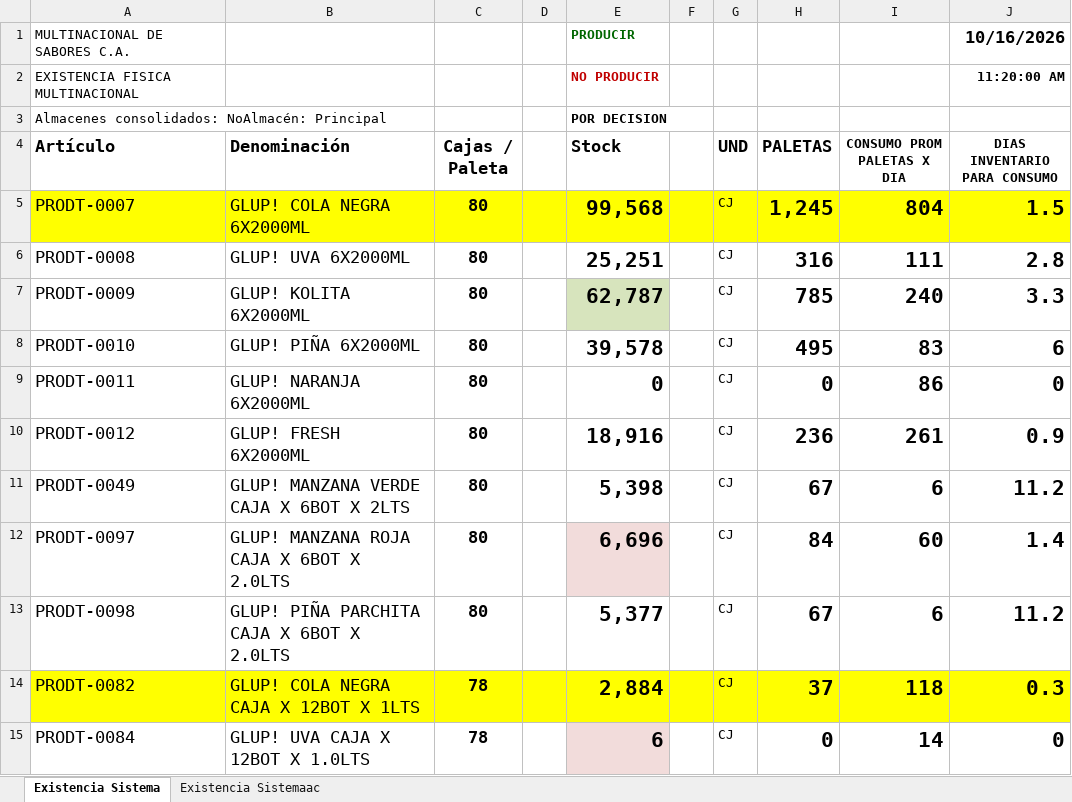
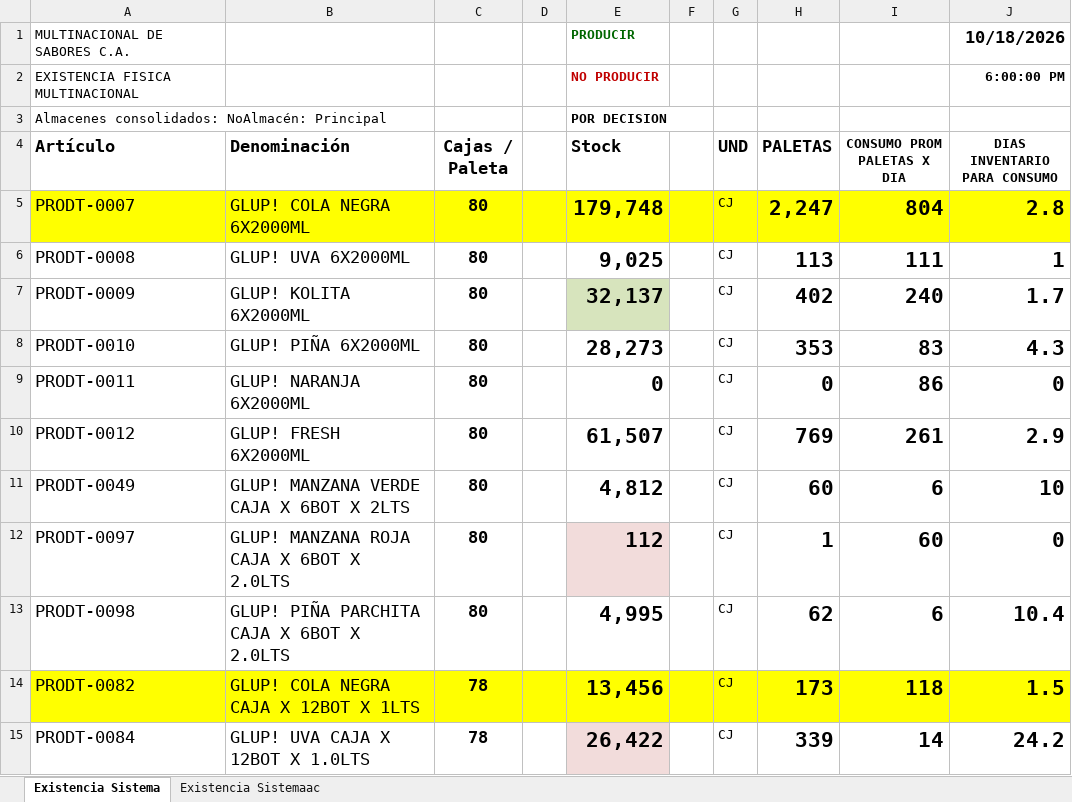
Before and after one commit to datapromns-collab/Data-Pro-V1.7, an Excel workbook: uploads/logistica/stock-producto-terminado.xlsx, sheet Existencia Sistema, drawn as a sheet; only a part is shown; values as stored, in another font and other column widths than the file's, no borders; conditional formats not drawn; the diff covers the shown part only; the diff names each change by its address in the sheet, - before the commit and + after, or states it on an @@ line.

```diff
--- a/uploads/logistica/stock-producto-terminado.xlsx (sheet Existencia Sistema)
+++ b/uploads/logistica/stock-producto-terminado.xlsx (sheet Existencia Sistema)
-J1 (DIAS INVENTARIO PARA CONSUMO): 10/16/2026
+J1 (DIAS INVENTARIO PARA CONSUMO): 10/18/2026
-J2 (DIAS INVENTARIO PARA CONSUMO): 11:20:00 AM
+J2 (DIAS INVENTARIO PARA CONSUMO): 6:00:00 PM
-E5 (Stock): 99,568
+E5 (Stock): 179,748
-H5 (PALETAS): 1,245
+H5 (PALETAS): 2,247
-J5 (DIAS INVENTARIO PARA CONSUMO): 1.5
+J5 (DIAS INVENTARIO PARA CONSUMO): 2.8
-E6 (Stock): 25,251
+E6 (Stock): 9,025
-H6 (PALETAS): 316
+H6 (PALETAS): 113
-J6 (DIAS INVENTARIO PARA CONSUMO): 2.8
+J6 (DIAS INVENTARIO PARA CONSUMO): 1
-E7 (Stock): 62,787
+E7 (Stock): 32,137
-H7 (PALETAS): 785
+H7 (PALETAS): 402
-J7 (DIAS INVENTARIO PARA CONSUMO): 3.3
+J7 (DIAS INVENTARIO PARA CONSUMO): 1.7
-E8 (Stock): 39,578
+E8 (Stock): 28,273
-H8 (PALETAS): 495
+H8 (PALETAS): 353
-J8 (DIAS INVENTARIO PARA CONSUMO): 6
+J8 (DIAS INVENTARIO PARA CONSUMO): 4.3
-E10 (Stock): 18,916
+E10 (Stock): 61,507
-H10 (PALETAS): 236
+H10 (PALETAS): 769
-J10 (DIAS INVENTARIO PARA CONSUMO): 0.9
+J10 (DIAS INVENTARIO PARA CONSUMO): 2.9
-E11 (Stock): 5,398
+E11 (Stock): 4,812
-H11 (PALETAS): 67
+H11 (PALETAS): 60
-J11 (DIAS INVENTARIO PARA CONSUMO): 11.2
+J11 (DIAS INVENTARIO PARA CONSUMO): 10
-E12 (Stock): 6,696
+E12 (Stock): 112
-H12 (PALETAS): 84
+H12 (PALETAS): 1
-J12 (DIAS INVENTARIO PARA CONSUMO): 1.4
+J12 (DIAS INVENTARIO PARA CONSUMO): 0
-E13 (Stock): 5,377
+E13 (Stock): 4,995
-H13 (PALETAS): 67
+H13 (PALETAS): 62
-J13 (DIAS INVENTARIO PARA CONSUMO): 11.2
+J13 (DIAS INVENTARIO PARA CONSUMO): 10.4
-E14 (Stock): 2,884
+E14 (Stock): 13,456
-H14 (PALETAS): 37
+H14 (PALETAS): 173
-J14 (DIAS INVENTARIO PARA CONSUMO): 0.3
+J14 (DIAS INVENTARIO PARA CONSUMO): 1.5
-E15 (Stock): 6
+E15 (Stock): 26,422
-H15 (PALETAS): 0
+H15 (PALETAS): 339
-J15 (DIAS INVENTARIO PARA CONSUMO): 0
+J15 (DIAS INVENTARIO PARA CONSUMO): 24.2
```
Also changed, not shown: 1 added row, 1 removed row and 62 edited cells elsewhere in this sheet, sheet Existencia Sistemaac, hidden cells, 2 other files.
